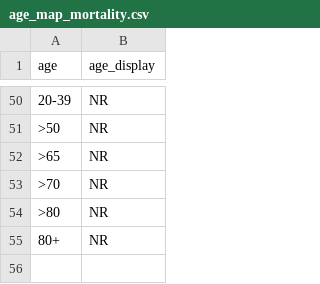
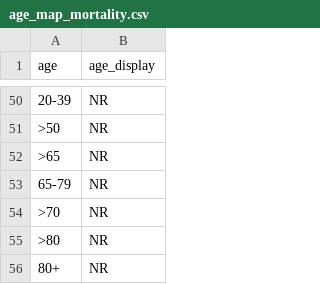
Before and after one commit to ccodwg/Covid19Canada, a CSV file: other/age_map_mortality.csv, drawn as a sheet; only a part is shown, gaps mark what is left out.

Commit message:
Add age to mortality age map.

```diff
--- a/other/age_map_mortality.csv
+++ b/other/age_map_mortality.csv
@@ -52,2 +52,3 @@
 ">65","NR"
+"65-79","NR"
 ">70","NR"
```
